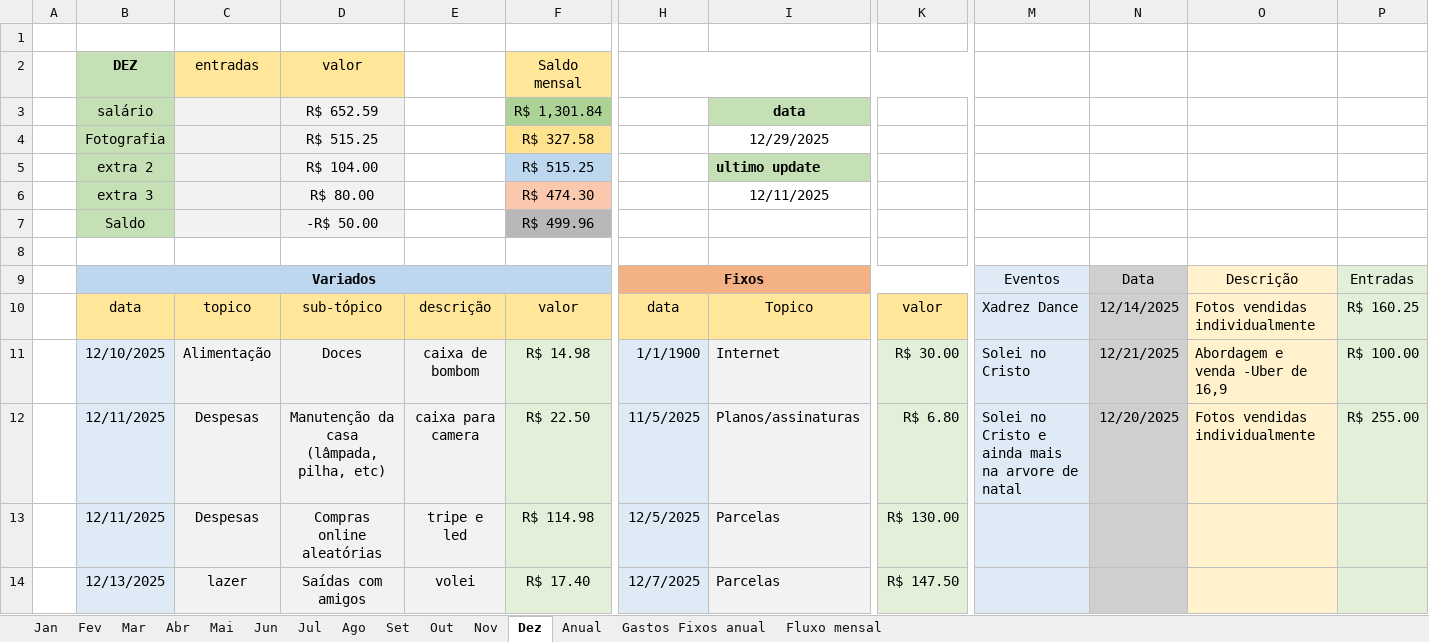
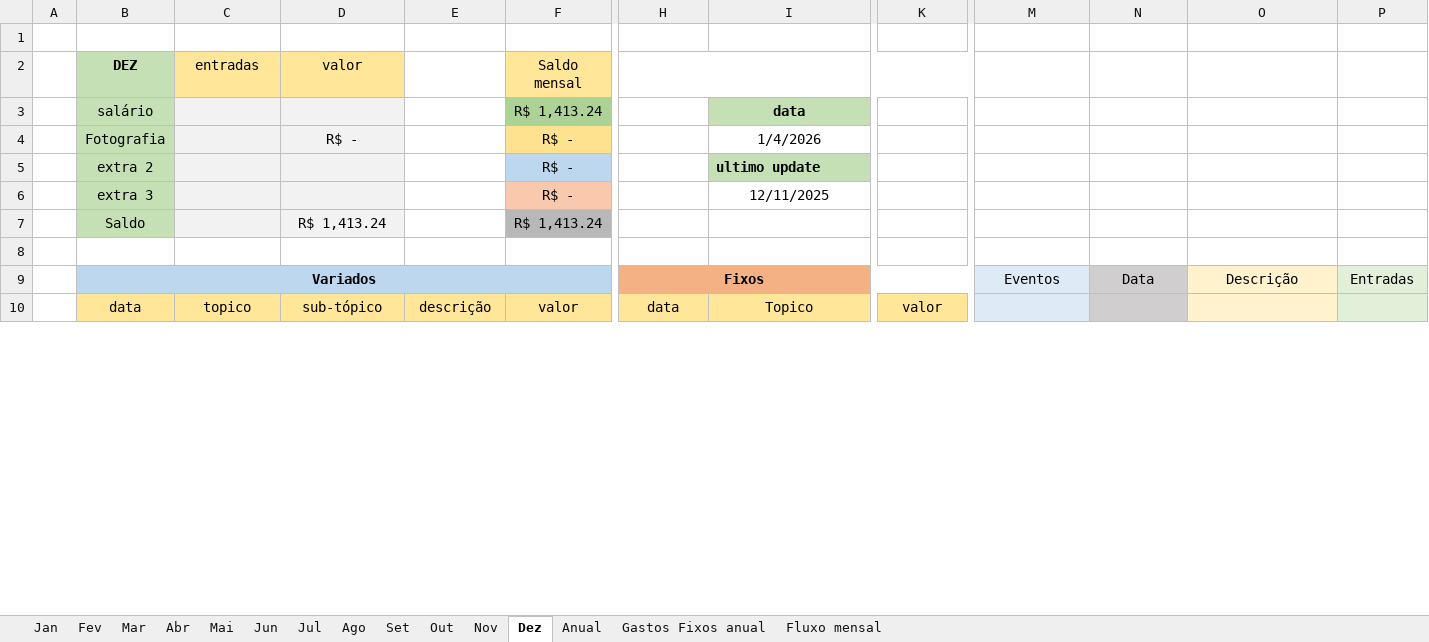
Before and after one commit to MiguelOliveira07/JavaScript, an Excel workbook: Planilha.xlsx, sheet Dez, drawn as a sheet; only a part is shown, gaps mark what is left out; values as stored, in another font and other column widths than the file's, no borders; removed rows and columns are numbered as before the commit, all else as after; rows hold the shown columns only; the diff covers the shown part only; the diff names each change by its address in the sheet, - before the commit and + after, or states it on an @@ line.

```diff
--- a/Planilha.xlsx (sheet Dez)
+++ b/Planilha.xlsx (sheet Dez)
-D3 (valor): R$ 652.59
+D3 (valor): (empty)
-F3 (Saldo mensal): R$ 1,301.84
+F3 (Saldo mensal): R$ 1,413.24
-row 4:  | Fotografia |  | R$ 515.25 |  | R$ 327.58 |  | 12/29/2025
+row 4:  | Fotografia |  | R$ - |  | R$ - |  | 1/4/2026
-D5 (valor): R$ 104.00
+D5 (valor): (empty)
-F5 (Saldo mensal): R$ 515.25
+F5 (Saldo mensal): R$ -
-D6 (valor): R$ 80.00
+D6 (valor): (empty)
-F6 (Saldo mensal): R$ 474.30
+F6 (Saldo mensal): R$ -
-row 7:  | Saldo |  | -R$ 50.00 |  | R$ 499.96
+row 7:  | Saldo |  | R$ 1,413.24 |  | R$ 1,413.24
-M10: Xadrez Dance
+M10: (empty)
-N10: 12/14/2025
+N10: (empty)
-O10: Fotos vendidas individualmente
+O10: (empty)
-P10: R$ 160.25
+P10: (empty)
-row 11:  | 12/10/2025 | Alimentação | Doces | caixa de bombom | R$ 14.98 | 1/1/1900 | Internet | R$ 30.00 | Solei no Cristo | 12/21/2025 | Abordagem e venda -Uber de 16,9 | R$ 100.00
-row 12:  | 12/11/2025 | Despesas | Manutenção da casa (lâmpada, pilha, etc) | caixa para camera | R$ 22.50 | 11/5/2025 | Planos/assinaturas | R$ 6.80 | Solei no Cristo e ainda mais na arvore de natal | 12/20/2025 | Fotos vendidas individualmente | R$ 255.00
-row 13:  | 12/11/2025 | Despesas | Compras online aleatórias | tripe e led | R$ 114.98 | 12/5/2025 | Parcelas | R$ 130.00
-row 14:  | 12/13/2025 | lazer | Saídas com amigos | volei | R$ 17.40 | 12/7/2025 | Parcelas | R$ 147.50
```
Also changed, not shown: 9 added rows, 5 removed rows and 12 edited cells elsewhere in this sheet, sheet Anual, sheet Set, sheet Ago, sheet Jan, sheet Jul, sheet Out, 6 more sheets, charts or pictures.
